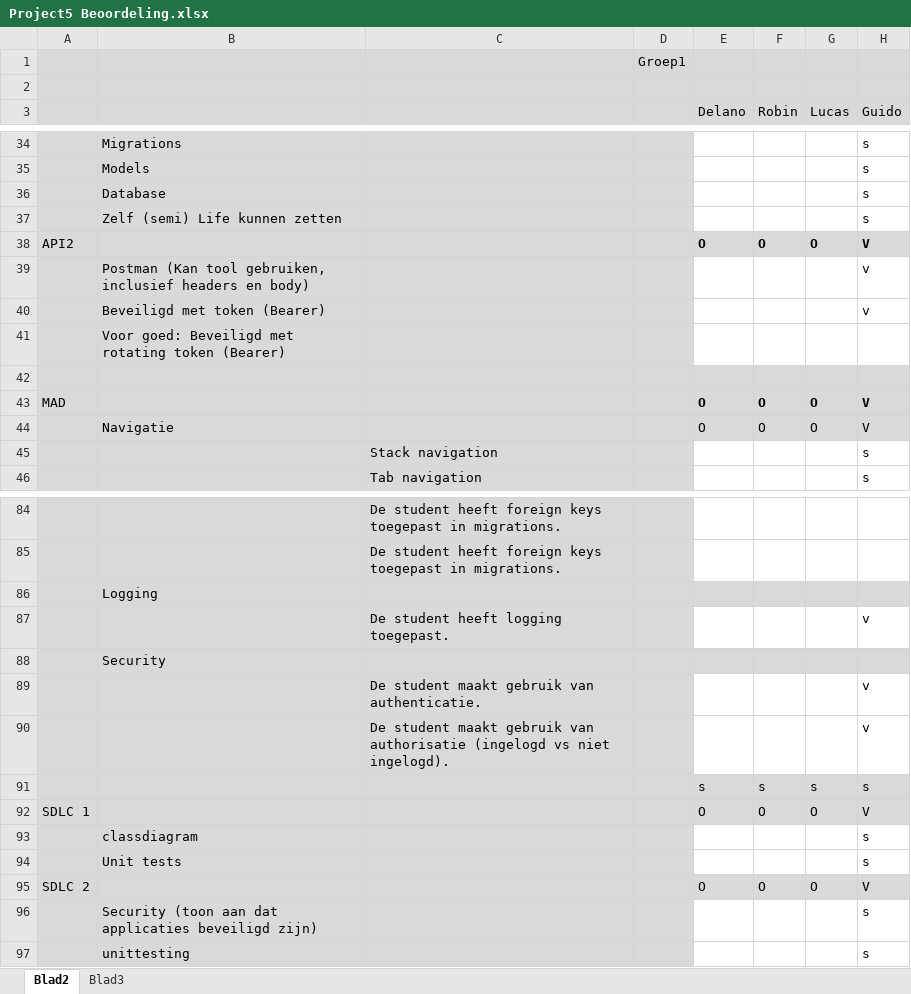
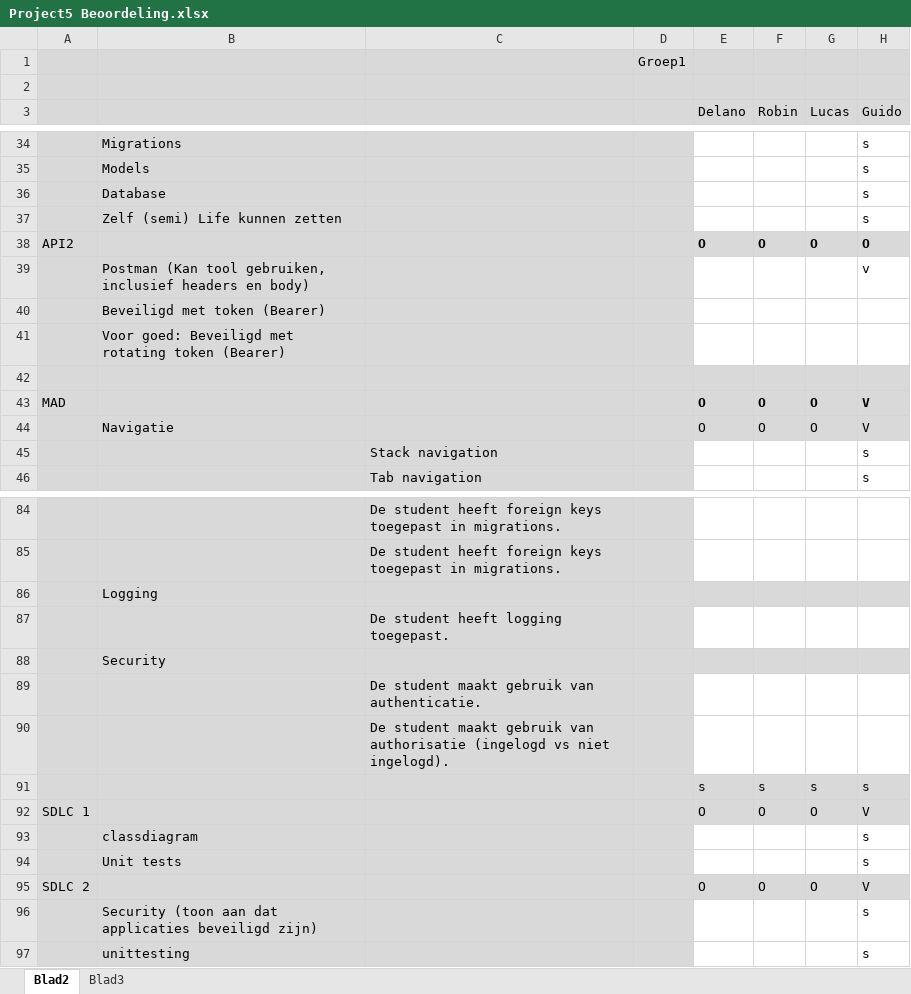
Before and after one commit to ps221494/Project5, an Excel workbook: Project5 Beoordeling.xlsx, sheet Blad2, drawn as a sheet; only a part is shown, gaps mark what is left out; values as stored, in another font and other column widths than the file's, no borders; conditional formats not drawn; the diff names each change by its address in the sheet, - before the commit and + after, or states it on an @@ line.

Commit message:
mad vdz

```diff
--- a/Project5 Beoordeling.xlsx (sheet Blad2)
+++ b/Project5 Beoordeling.xlsx (sheet Blad2)
-H38 (Guido): V
+H38 (Guido): O
-H40 (Guido): v
+H40 (Guido): (empty)
-H87 (Guido): v
+H87 (Guido): (empty)
-H89:H90 (Guido): v
+H89:H90 (Guido): (empty)
```
